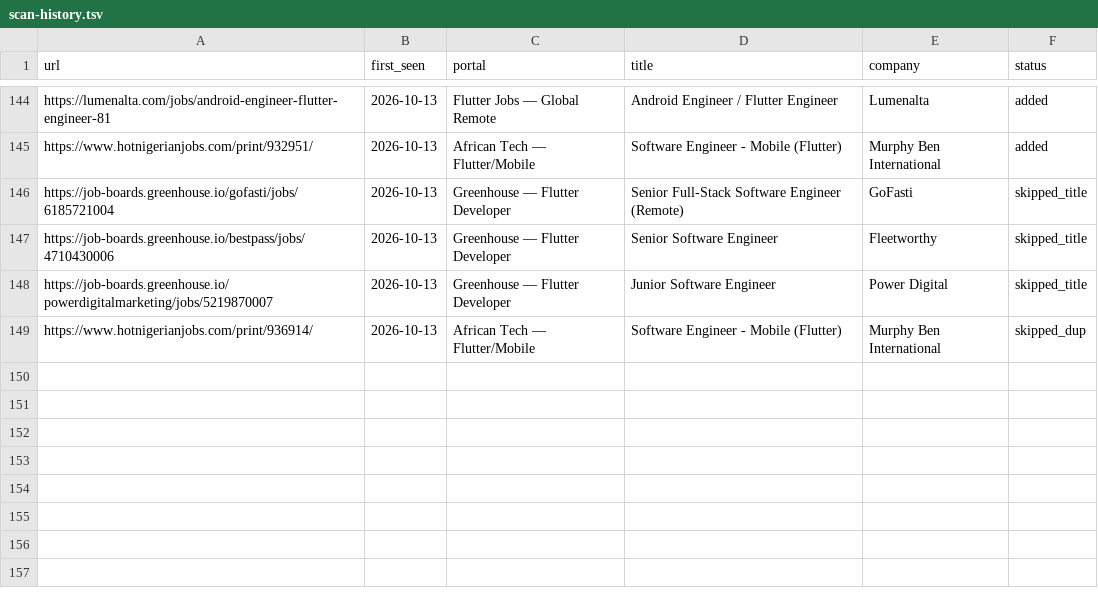
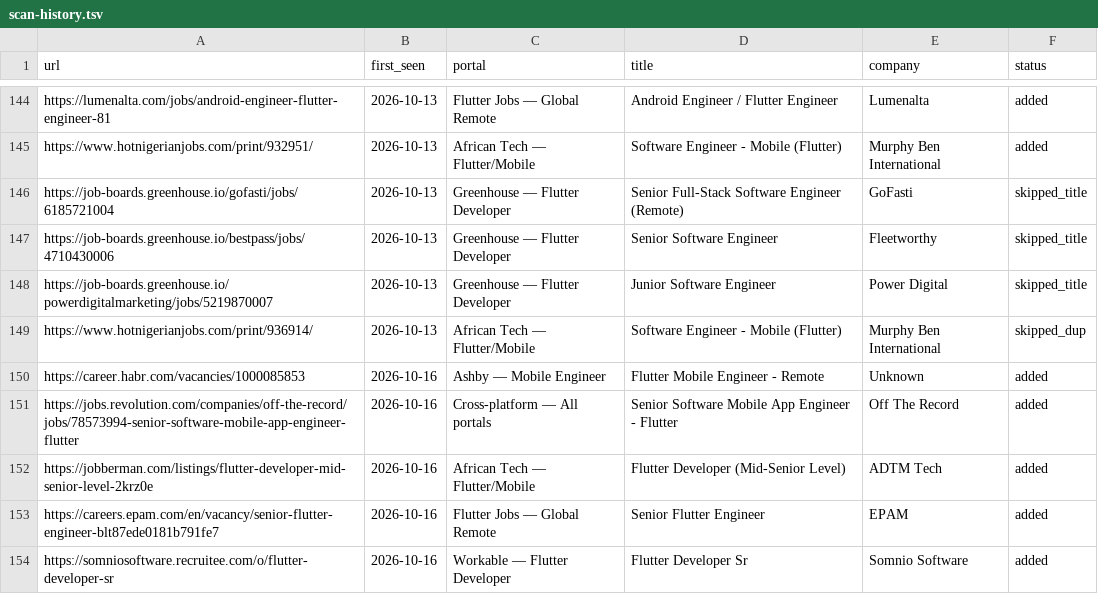
Before and after one commit to Quduscodes/career-ops, a TSV file: data/scan-history.tsv, drawn as a sheet; only a part is shown, gaps mark what is left out.

```diff
--- a/data/scan-history.tsv
+++ b/data/scan-history.tsv
@@ -149 +149,6 @@ https://job-boards.greenhouse.io/powerdigitalmarketing/jobs/5219870007	2026-10-1
 https://www.hotnigerianjobs.com/print/936914/	2026-10-13	African Tech — Flutter/Mobile	Software Engineer - Mobile (Flutter)	Murphy Ben International	skipped_dup
+https://career.habr.com/vacancies/1000085853	2026-10-16	Ashby — Mobile Engineer	Flutter Mobile Engineer - Remote	Unknown	added
+https://jobs.revolution.com/companies/off-the-record/jobs/78573994-senior-software-mobile-app-engineer-flutter	2026-10-16	Cross-platform — All portals	Senior Software Mobile App Engineer - Flutter	Off The Record	added
+https://jobberman.com/listings/flutter-developer-mid-senior-level-2krz0e	2026-10-16	African Tech — Flutter/Mobile	Flutter Developer (Mid-Senior Level)	ADTM Tech	added
+https://careers.epam.com/en/vacancy/senior-flutter-engineer-blt87ede0181b791fe7	2026-10-16	Flutter Jobs — Global Remote	Senior Flutter Engineer	EPAM	added
+https://somniosoftware.recruitee.com/o/flutter-developer-sr	2026-10-16	Workable — Flutter Developer	Flutter Developer Sr	Somnio Software	added
```
Also changed, not shown: 1 other file.
